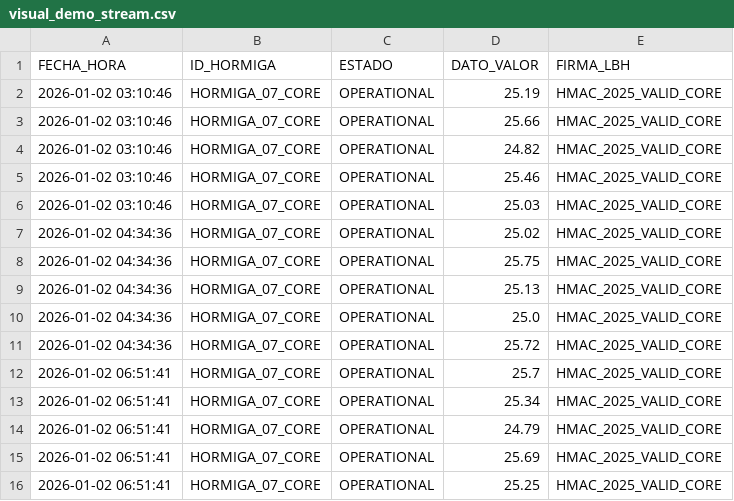
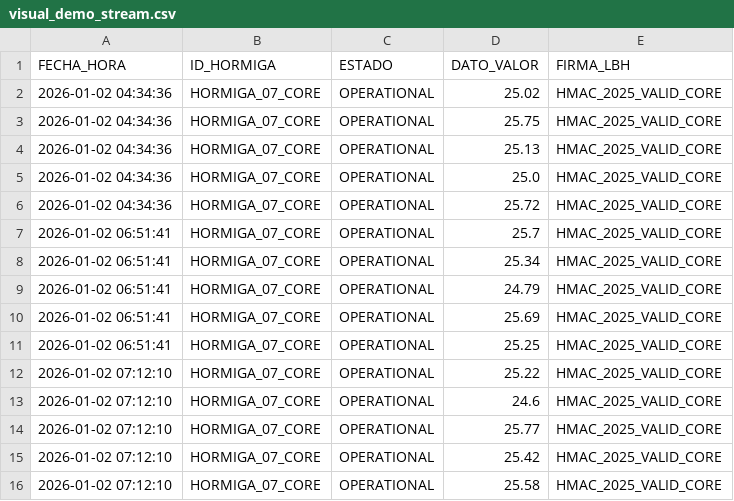
Before and after one commit to Thrumanshow/HormigasAIS-Nodo-Escuela, a CSV file: visual_demo_stream.csv, drawn as a sheet; removed rows and columns are numbered as before the commit, all else as after; the diff names each change by its address in the sheet, - before the commit and + after, or states it on an @@ line.

Commit message:
📈 Gráfico Vivo: HORMIGA_07_CORE pulso [07:12:20]

```diff
--- a/visual_demo_stream.csv
+++ b/visual_demo_stream.csv
-row 2: 2026-01-02 03:10:46 | HORMIGA_07_CORE | OPERATIONAL | 25.19 | HMAC_2025_VALID_CORE
-row 3: 2026-01-02 03:10:46 | HORMIGA_07_CORE | OPERATIONAL | 25.66 | HMAC_2025_VALID_CORE
-row 4: 2026-01-02 03:10:46 | HORMIGA_07_CORE | OPERATIONAL | 24.82 | HMAC_2025_VALID_CORE
-row 5: 2026-01-02 03:10:46 | HORMIGA_07_CORE | OPERATIONAL | 25.46 | HMAC_2025_VALID_CORE
-row 6: 2026-01-02 03:10:46 | HORMIGA_07_CORE | OPERATIONAL | 25.03 | HMAC_2025_VALID_CORE
+row 12: 2026-01-02 07:12:10 | HORMIGA_07_CORE | OPERATIONAL | 25.22 | HMAC_2025_VALID_CORE
+row 13: 2026-01-02 07:12:10 | HORMIGA_07_CORE | OPERATIONAL | 24.6 | HMAC_2025_VALID_CORE
+row 14: 2026-01-02 07:12:10 | HORMIGA_07_CORE | OPERATIONAL | 25.77 | HMAC_2025_VALID_CORE
+row 15: 2026-01-02 07:12:10 | HORMIGA_07_CORE | OPERATIONAL | 25.42 | HMAC_2025_VALID_CORE
+row 16: 2026-01-02 07:12:10 | HORMIGA_07_CORE | OPERATIONAL | 25.58 | HMAC_2025_VALID_CORE
```
Also changed, not shown: 1 other file.
